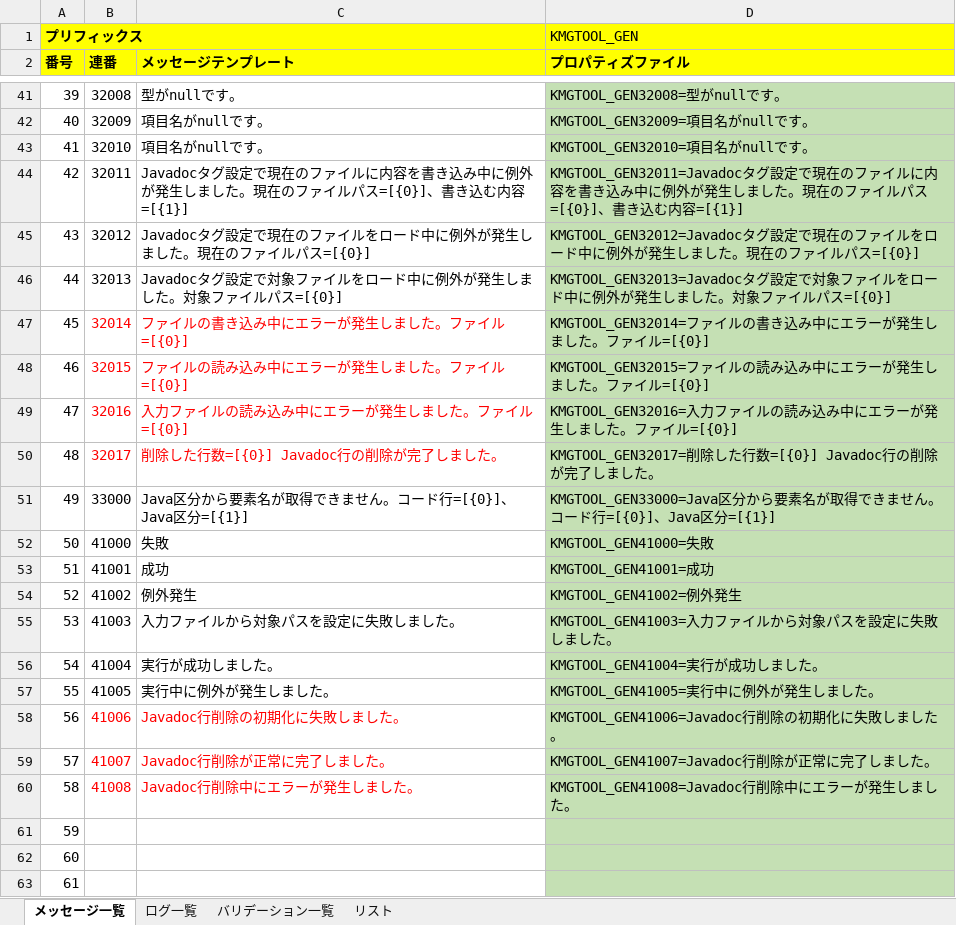
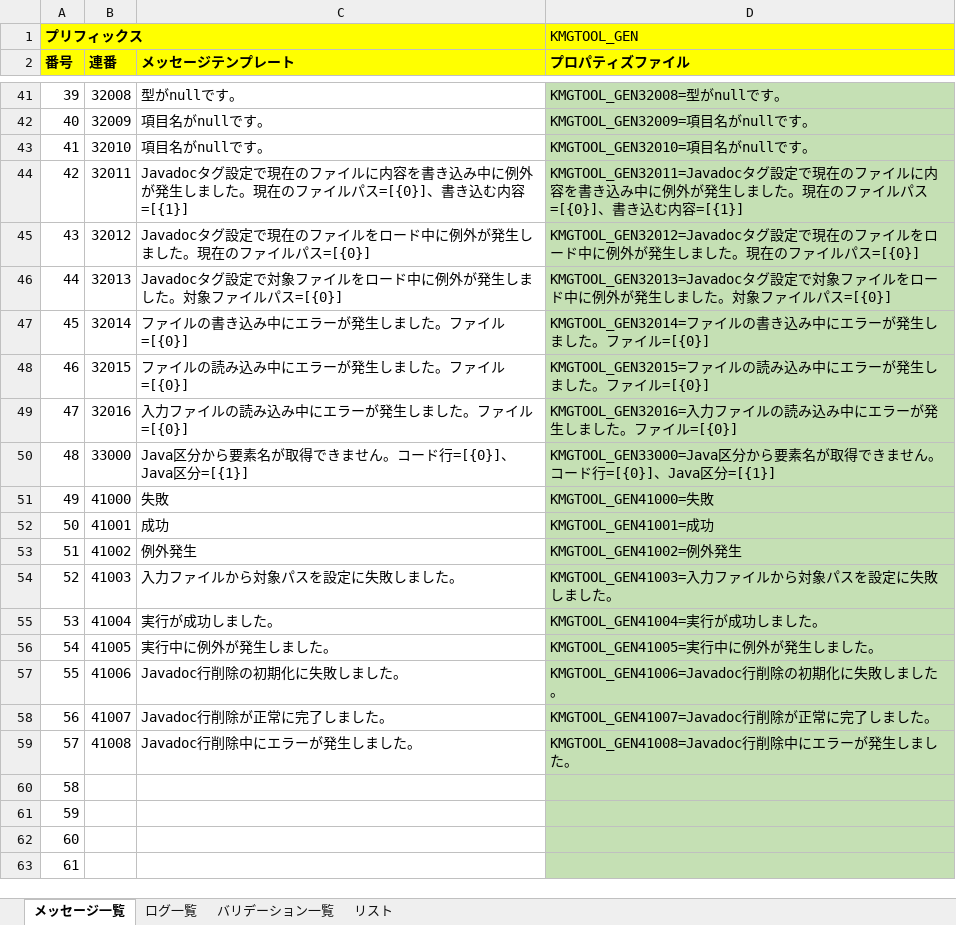
Before and after one commit to KenichiroArai/kmg-tool-base, an Excel workbook: doc/メッセージ一覧.xlsx, sheet メッセージ一覧, drawn as a sheet; only a part is shown, gaps mark what is left out; the shorter side is filled out with more unchanged rows; values as stored, in another font and other column widths than the file's, no borders; charts and pictures not drawn; removed rows and columns are numbered as before the commit, all else as after; the diff names each change by its address in the sheet, - before the commit and + after, or states it on an @@ line.

```diff
--- a/doc/メッセージ一覧.xlsx (sheet メッセージ一覧)
+++ b/doc/メッセージ一覧.xlsx (sheet メッセージ一覧)
-B47:C49 text colour: #FF0000
+B47:C49 text colour: black
-row 50: 48 | 32017 | 削除した行数=[{0}] Javadoc行の削除が完了しました。 | KMGTOOL_GEN32017=削除した行数=[{0}] Javadoc行の削除が完了しました。
@@ column A (番号) renumbered from row 50 down @@
-B57:C59 text colour: #FF0000
+B57:C59 text colour: black
```
Also changed, not shown: sheet ログ一覧, formulas that keep their value, 7 other files.
